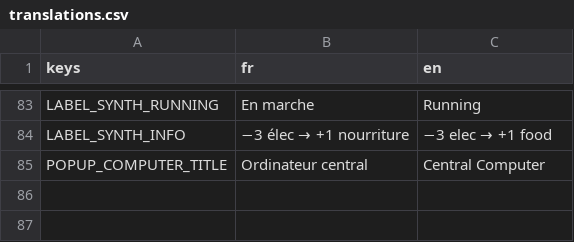
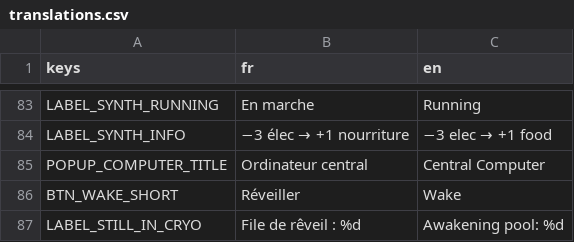
Before and after one commit to Infornographie/degel, a CSV file: localization/translations.csv, drawn as a sheet; only a part is shown, gaps mark what is left out; the diff names each change by its address in the sheet, - before the commit and + after, or states it on an @@ line.

Commit message:
Still upgrading UI
- should I update UI now? probably not
- but I am nonetheless
- I'm doing whatever I want
- now there's multiple generic survivors

```diff
--- a/localization/translations.csv
+++ b/localization/translations.csv
+row 86: BTN_WAKE_SHORT | Réveiller | Wake
+row 87: LABEL_STILL_IN_CRYO | File de rêveil : %d | Awakening pool: %d
```
Also changed, not shown: 12 other files.
